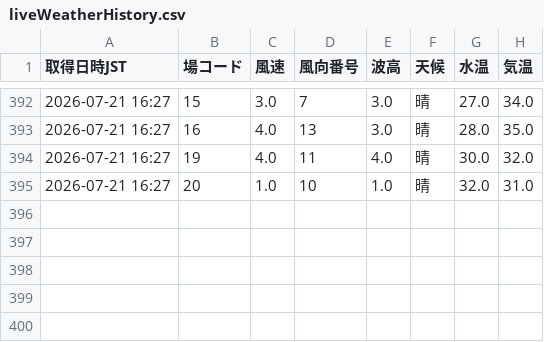
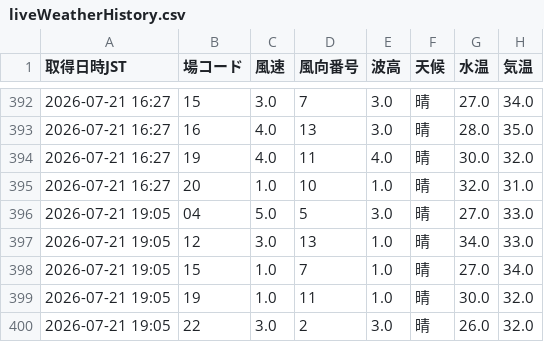
Before and after one commit to abeken1026395/lumen-vortax-4z2, a CSV file: docs/data/liveWeatherHistory.csv, drawn as a sheet; only a part is shown, gaps mark what is left out.

```diff
--- a/docs/data/liveWeatherHistory.csv
+++ b/docs/data/liveWeatherHistory.csv
@@ -395 +395,6 @@
 2026-07-21 16:27,20,1.0,10,1.0,晴,32.0,31.0
+2026-07-21 19:05,04,5.0,5,3.0,晴,27.0,33.0
+2026-07-21 19:05,12,3.0,13,1.0,晴,34.0,33.0
+2026-07-21 19:05,15,1.0,7,1.0,晴,27.0,34.0
+2026-07-21 19:05,19,1.0,11,1.0,晴,30.0,32.0
+2026-07-21 19:05,22,3.0,2,3.0,晴,26.0,32.0
```
Also changed, not shown: 1 other file.
